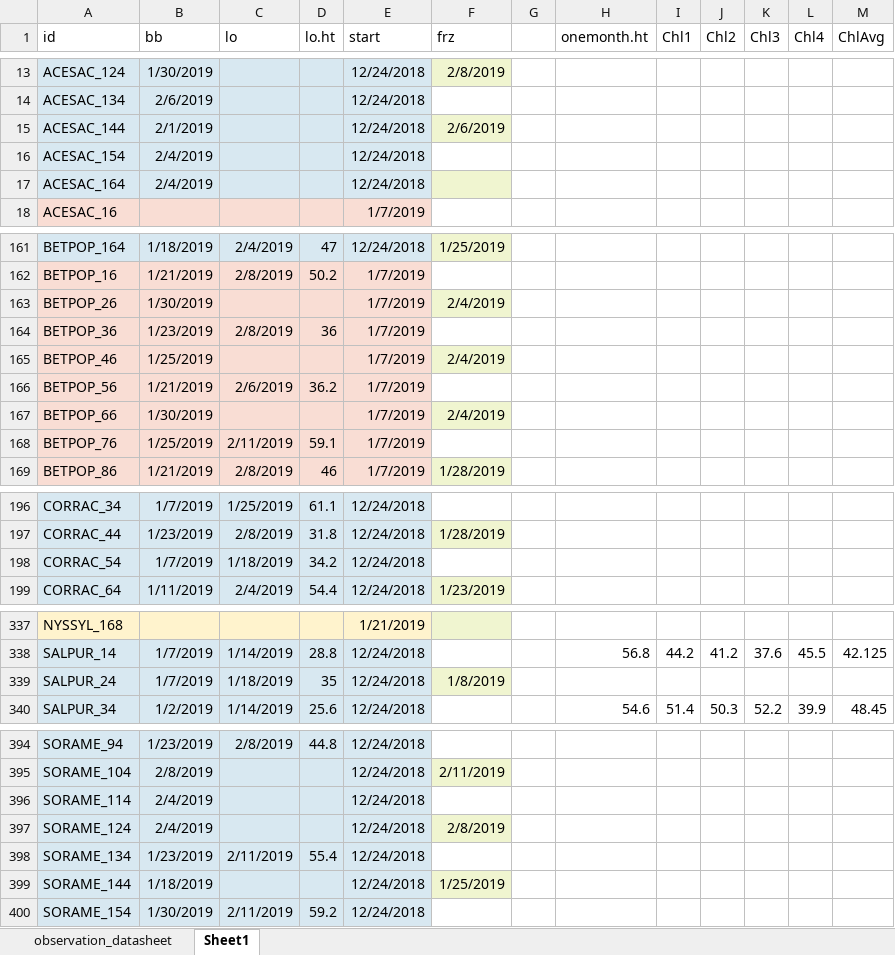
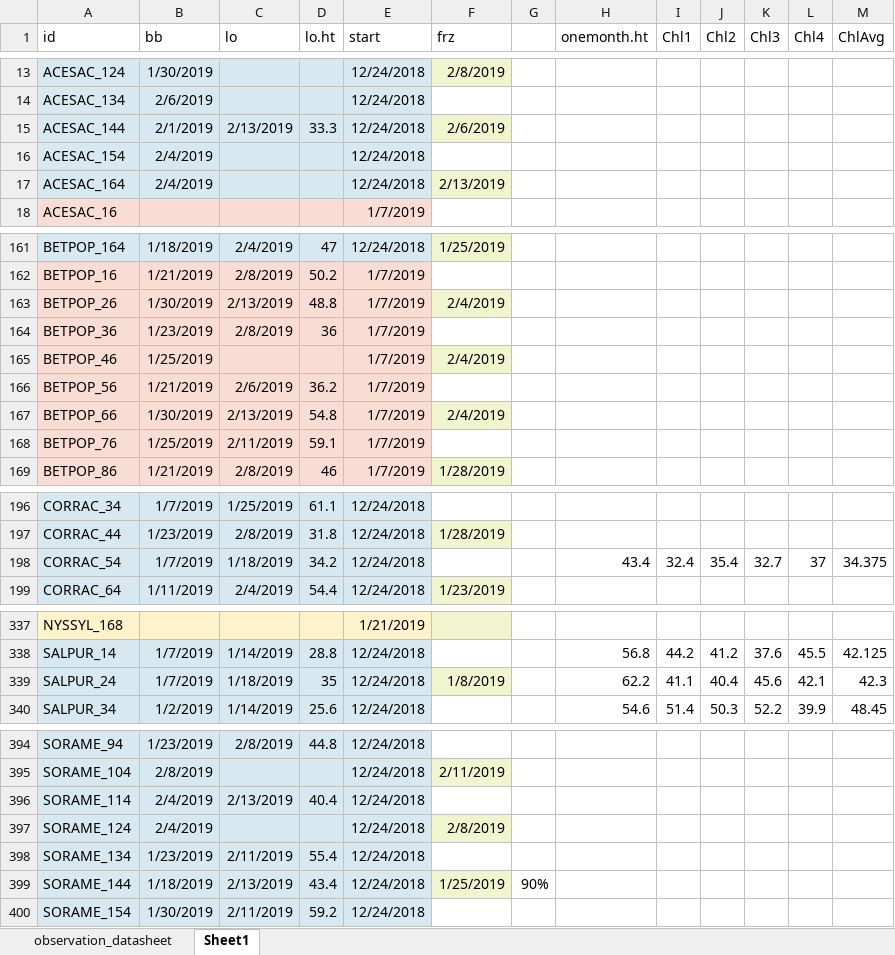
Before and after one commit to cchambe12/chillfreeze, an Excel workbook: data/observation_datasheet.xlsx, sheet Sheet1, drawn as a sheet; only a part is shown, gaps mark what is left out; values as stored, in another font and other column widths than the file's, no borders; the diff covers the shown part only; the diff names each change by its address in the sheet, - before the commit and + after, or states it on an @@ line.

```diff
--- a/data/observation_datasheet.xlsx (sheet Sheet1)
+++ b/data/observation_datasheet.xlsx (sheet Sheet1)
-C15 (lo): (empty)
+C15 (lo): 2/13/2019
-D15 (lo.ht): (empty)
+D15 (lo.ht): 33.3
-F17 (frz): (empty)
+F17 (frz): 2/13/2019
-C163 (lo): (empty)
+C163 (lo): 2/13/2019
-D163 (lo.ht): (empty)
+D163 (lo.ht): 48.8
-C167 (lo): (empty)
+C167 (lo): 2/13/2019
-D167 (lo.ht): (empty)
+D167 (lo.ht): 54.8
-H198 (onemonth.ht): (empty)
+H198 (onemonth.ht): 43.4
-I198 (Chl1): (empty)
+I198 (Chl1): 32.4
-J198 (Chl2): (empty)
+J198 (Chl2): 35.4
-K198 (Chl3): (empty)
+K198 (Chl3): 32.7
-L198 (Chl4): (empty)
+L198 (Chl4): 37
-M198 (ChlAvg): (empty)
+M198 (ChlAvg): 34.375
-H339 (onemonth.ht): (empty)
+H339 (onemonth.ht): 62.2
-I339 (Chl1): (empty)
+I339 (Chl1): 41.1
-J339 (Chl2): (empty)
+J339 (Chl2): 40.4
-K339 (Chl3): (empty)
+K339 (Chl3): 45.6
-L339 (Chl4): (empty)
+L339 (Chl4): 42.1
-M339 (ChlAvg): (empty)
+M339 (ChlAvg): 42.3
-C396 (lo): (empty)
+C396 (lo): 2/13/2019
-D396 (lo.ht): (empty)
+D396 (lo.ht): 40.4
-C399 (lo): (empty)
+C399 (lo): 2/13/2019
-D399 (lo.ht): (empty)
+D399 (lo.ht): 43.4
-G399: (empty)
+G399: 90%
```
Also changed, not shown: 59 edited cells elsewhere in this sheet, 2 other files.
